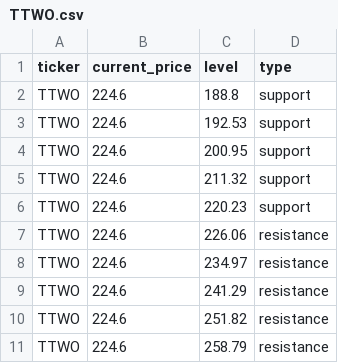
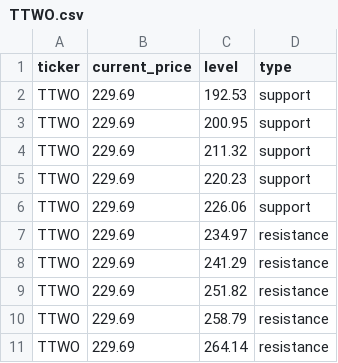
Before and after one commit to Kelvalt/sr-levels, a CSV file: data/TTWO.csv, drawn as a sheet.

Commit message:
update TTWO 2026-06-01 10:05:15

```diff
--- a/data/TTWO.csv
+++ b/data/TTWO.csv
@@ -1,11 +1,11 @@
 ticker,current_price,level,type
-TTWO,224.6,188.8,support
-TTWO,224.6,192.53,support
-TTWO,224.6,200.95,support
-TTWO,224.6,211.32,support
-TTWO,224.6,220.23,support
-TTWO,224.6,226.06,resistance
-TTWO,224.6,234.97,resistance
-TTWO,224.6,241.29,resistance
-TTWO,224.6,251.82,resistance
-TTWO,224.6,258.79,resistance
+TTWO,229.69,192.53,support
+TTWO,229.69,200.95,support
+TTWO,229.69,211.32,support
+TTWO,229.69,220.23,support
+TTWO,229.69,226.06,support
+TTWO,229.69,234.97,resistance
+TTWO,229.69,241.29,resistance
+TTWO,229.69,251.82,resistance
+TTWO,229.69,258.79,resistance
+TTWO,229.69,264.14,resistance
```
Also changed, not shown: 3 other files.
